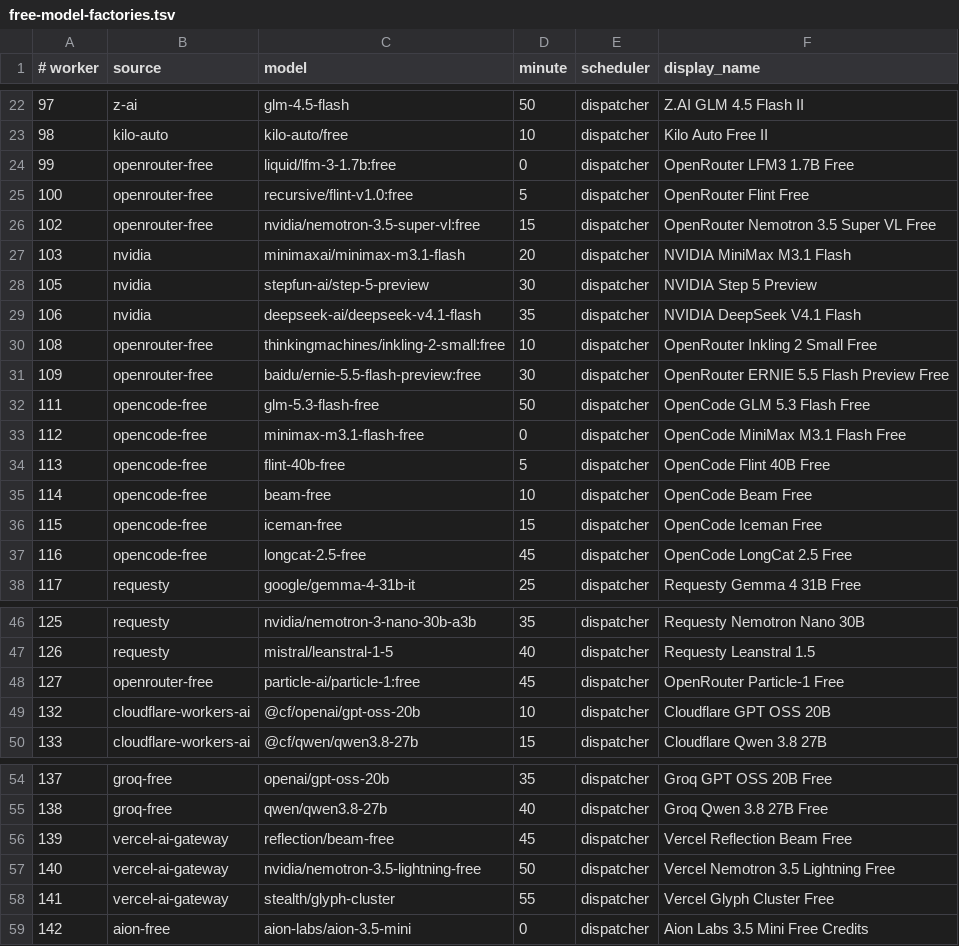
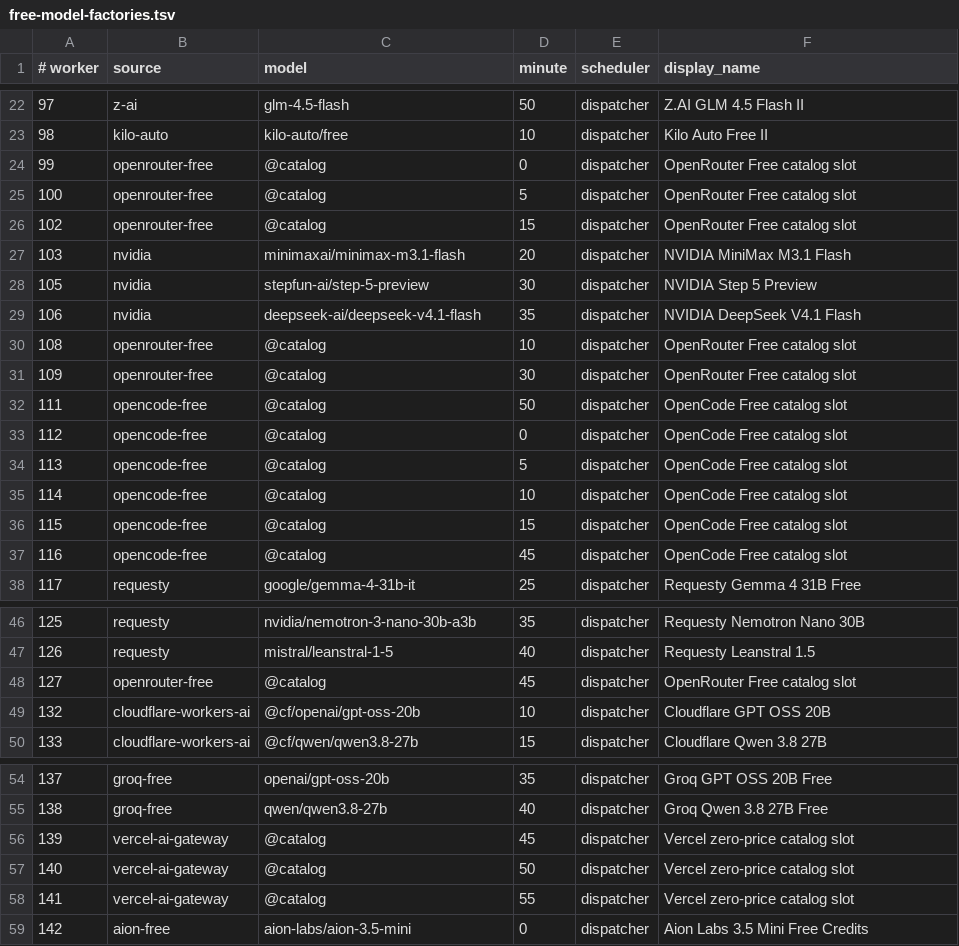
Before and after one commit to JoshCLWren/comic-pile, a TSV file: .github/free-model-factories.tsv, drawn as a sheet; only a part is shown, gaps mark what is left out; the diff covers the shown part only.

Commit message:
factory: remove manually pinned model IDs from catalog-backed worker manifest

```diff
--- a/.github/free-model-factories.tsv
+++ b/.github/free-model-factories.tsv
@@ -23,5 +23,5 @@
 98	kilo-auto	kilo-auto/free	10	dispatcher	Kilo Auto Free II
-99	openrouter-free	liquid/lfm-3-1.7b:free	0	dispatcher	OpenRouter LFM3 1.7B Free
-100	openrouter-free	recursive/flint-v1.0:free	5	dispatcher	OpenRouter Flint Free
-102	openrouter-free	nvidia/nemotron-3.5-super-vl:free	15	dispatcher	OpenRouter Nemotron 3.5 Super VL Free
+99	openrouter-free	@catalog	0	dispatcher	OpenRouter Free catalog slot
+100	openrouter-free	@catalog	5	dispatcher	OpenRouter Free catalog slot
+102	openrouter-free	@catalog	15	dispatcher	OpenRouter Free catalog slot
 103	nvidia	minimaxai/minimax-m3.1-flash	20	dispatcher	NVIDIA MiniMax M3.1 Flash
@@ -29,10 +29,10 @@
 106	nvidia	deepseek-ai/deepseek-v4.1-flash	35	dispatcher	NVIDIA DeepSeek V4.1 Flash
-108	openrouter-free	thinkingmachines/inkling-2-small:free	10	dispatcher	OpenRouter Inkling 2 Small Free
-109	openrouter-free	baidu/ernie-5.5-flash-preview:free	30	dispatcher	OpenRouter ERNIE 5.5 Flash Preview Free
-111	opencode-free	glm-5.3-flash-free	50	dispatcher	OpenCode GLM 5.3 Flash Free
-112	opencode-free	minimax-m3.1-flash-free	0	dispatcher	OpenCode MiniMax M3.1 Flash Free
-113	opencode-free	flint-40b-free	5	dispatcher	OpenCode Flint 40B Free
-114	opencode-free	beam-free	10	dispatcher	OpenCode Beam Free
-115	opencode-free	iceman-free	15	dispatcher	OpenCode Iceman Free
-116	opencode-free	longcat-2.5-free	45	dispatcher	OpenCode LongCat 2.5 Free
+108	openrouter-free	@catalog	10	dispatcher	OpenRouter Free catalog slot
+109	openrouter-free	@catalog	30	dispatcher	OpenRouter Free catalog slot
+111	opencode-free	@catalog	50	dispatcher	OpenCode Free catalog slot
+112	opencode-free	@catalog	0	dispatcher	OpenCode Free catalog slot
+113	opencode-free	@catalog	5	dispatcher	OpenCode Free catalog slot
+114	opencode-free	@catalog	10	dispatcher	OpenCode Free catalog slot
+115	opencode-free	@catalog	15	dispatcher	OpenCode Free catalog slot
+116	opencode-free	@catalog	45	dispatcher	OpenCode Free catalog slot
 117	requesty	google/gemma-4-31b-it	25	dispatcher	Requesty Gemma 4 31B Free
@@ -47,3 +47,3 @@
 126	requesty	mistral/leanstral-1-5	40	dispatcher	Requesty Leanstral 1.5
-127	openrouter-free	particle-ai/particle-1:free	45	dispatcher	OpenRouter Particle-1 Free
+127	openrouter-free	@catalog	45	dispatcher	OpenRouter Free catalog slot
 132	cloudflare-workers-ai	@cf/openai/gpt-oss-20b	10	dispatcher	Cloudflare GPT OSS 20B
@@ -55,5 +55,5 @@
 138	groq-free	qwen/qwen3.8-27b	40	dispatcher	Groq Qwen 3.8 27B Free
-139	vercel-ai-gateway	reflection/beam-free	45	dispatcher	Vercel Reflection Beam Free
-140	vercel-ai-gateway	nvidia/nemotron-3.5-lightning-free	50	dispatcher	Vercel Nemotron 3.5 Lightning Free
-141	vercel-ai-gateway	stealth/glyph-cluster	55	dispatcher	Vercel Glyph Cluster Free
+139	vercel-ai-gateway	@catalog	45	dispatcher	Vercel zero-price catalog slot
+140	vercel-ai-gateway	@catalog	50	dispatcher	Vercel zero-price catalog slot
+141	vercel-ai-gateway	@catalog	55	dispatcher	Vercel zero-price catalog slot
 142	aion-free	aion-labs/aion-3.5-mini	0	dispatcher	Aion Labs 3.5 Mini Free Credits
```
Also changed, not shown: 20 edited cells elsewhere in this file.
